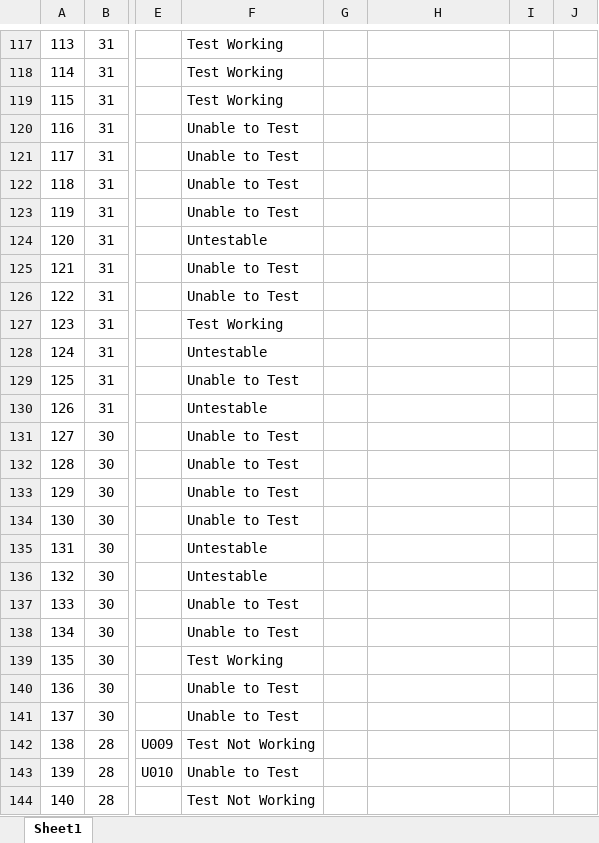
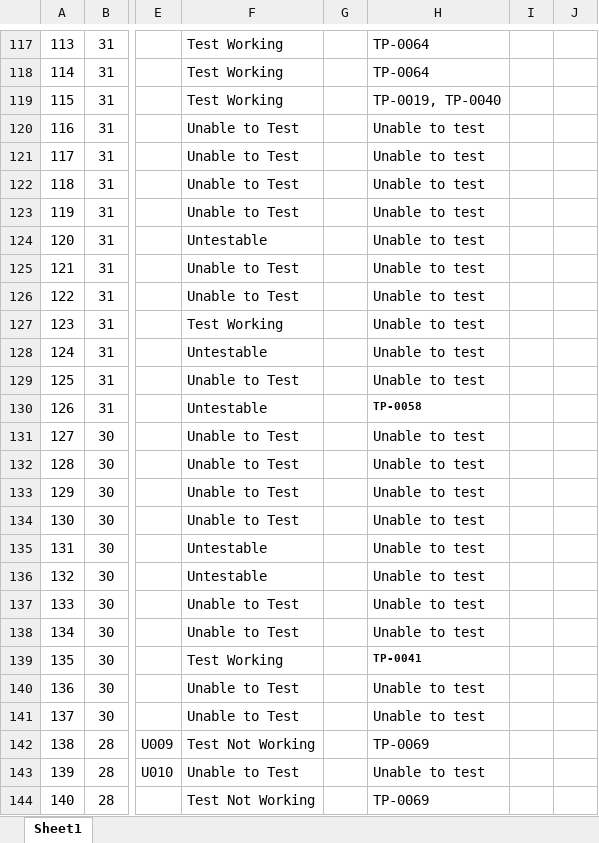
Before and after one commit to utastudents/cse3310-sp25-002, an Excel workbook: FinalRequirements.xlsx, sheet Sheet1, drawn as a sheet; only a part is shown, gaps mark what is left out; values as stored, in another font and other column widths than the file's, no borders; the diff covers the shown part only; the diff names each change by its address in the sheet, - before the commit and + after, or states it on an @@ line.

```diff
--- a/FinalRequirements.xlsx (sheet Sheet1)
+++ b/FinalRequirements.xlsx (sheet Sheet1)
-H117:H118: (empty)
+H117:H118: TP-0064
-H119: (empty)
+H119: TP-0019, TP-0040
-H120:H129: (empty)
+H120:H129: Unable to test
-H130: (empty)
+H130: TP-0058
-H131:H138: (empty)
+H131:H138: Unable to test
-H139: (empty)
+H139: TP-0041
-H140:H141: (empty)
+H140:H141: Unable to test
-H142: (empty)
+H142: TP-0069
-H143: (empty)
+H143: Unable to test
-H144: (empty)
+H144: TP-0069
```
Also changed, not shown: 192 edited cells elsewhere in this sheet.
